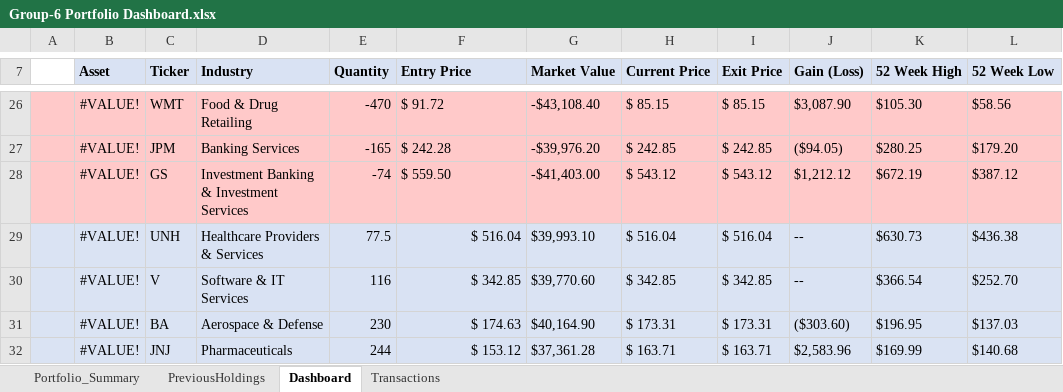
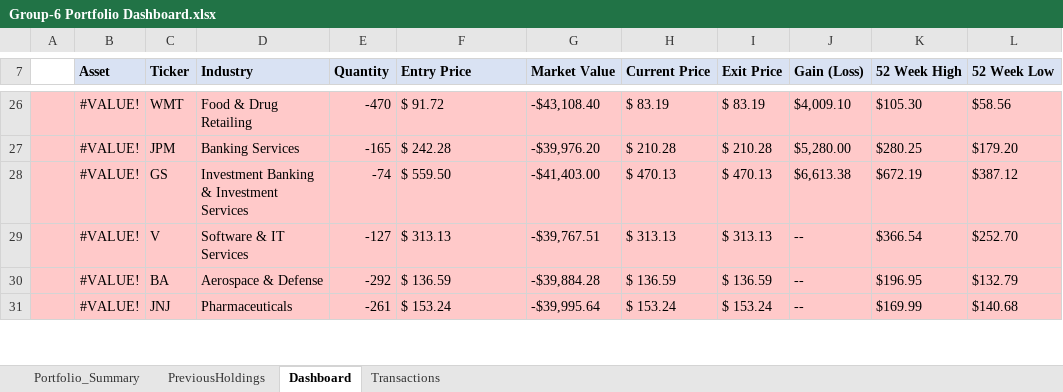
Before and after one commit to GMJ13/FinancialModeling1_Dashboard, an Excel workbook: Group-6 Portfolio Dashboard.xlsx, sheet Dashboard, drawn as a sheet; only a part is shown, gaps mark what is left out; values as stored, in another font and other column widths than the file's, no borders; removed rows and columns are numbered as before the commit, all else as after; the diff covers the shown part only; the diff names each change by its address in the sheet, - before the commit and + after, or states it on an @@ line.

```diff
--- a/Group-6 Portfolio Dashboard.xlsx (sheet Dashboard)
+++ b/Group-6 Portfolio Dashboard.xlsx (sheet Dashboard)
-H26 (Current Price): $ 85.15
+H26 (Current Price): $ 83.19
-I26 (Exit Price): $ 85.15
+I26 (Exit Price): $ 83.19
-J26 (Gain (Loss)): $3,087.90
+J26 (Gain (Loss)): $4,009.10
-H27 (Current Price): $ 242.85
+H27 (Current Price): $ 210.28
-I27 (Exit Price): $ 242.85
+I27 (Exit Price): $ 210.28
-J27 (Gain (Loss)): ($94.05)
+J27 (Gain (Loss)): $5,280.00
-H28 (Current Price): $ 543.12
+H28 (Current Price): $ 470.13
-I28 (Exit Price): $ 543.12
+I28 (Exit Price): $ 470.13
-J28 (Gain (Loss)): $1,212.12
+J28 (Gain (Loss)): $6,613.38
-row 29:  | #VALUE! | UNH | Healthcare Providers & Services | 77.5 | $ 516.04 | $39,993.10 | $ 516.04 | $ 516.04 | -- | $630.73 | $436.38
-A29:C31 fill: #DAE3F3
+A29:C31 fill: #FFC9C9
-D29:F31 fill: #D9E2F3
+D29:F31 fill: #FFC9C9
-E29 (Quantity): 116
+E29 (Quantity): -127
-F29 (Entry Price): $ 342.85
+F29 (Entry Price): $ 313.13
-F29:F31 alignment: right
+F29:F31 alignment: left
-G29 (Market Value): $39,770.60
+G29 (Market Value): -$39,767.51
-G29:L31 fill: #DAE3F3
+G29:L31 fill: #FFC9C9
-H29 (Current Price): $ 342.85
+H29 (Current Price): $ 313.13
-I29 (Exit Price): $ 342.85
+I29 (Exit Price): $ 313.13
-E30 (Quantity): 230
+E30 (Quantity): -292
-F30 (Entry Price): $ 174.63
+F30 (Entry Price): $ 136.59
-G30 (Market Value): $40,164.90
+G30 (Market Value): -$39,884.28
-H30 (Current Price): $ 173.31
+H30 (Current Price): $ 136.59
-I30 (Exit Price): $ 173.31
+I30 (Exit Price): $ 136.59
-J30 (Gain (Loss)): ($303.60)
+J30 (Gain (Loss)): --
-L30 (52 Week Low): $137.03
+L30 (52 Week Low): $132.79
-E31 (Quantity): 244
+E31 (Quantity): -261
-F31 (Entry Price): $ 153.12
+F31 (Entry Price): $ 153.24
-G31 (Market Value): $37,361.28
+G31 (Market Value): -$39,995.64
-H31 (Current Price): $ 163.71
+H31 (Current Price): $ 153.24
-I31 (Exit Price): $ 163.71
+I31 (Exit Price): $ 153.24
-J31 (Gain (Loss)): $2,583.96
+J31 (Gain (Loss)): --
```
Also changed, not shown: 1 added row, 1 removed row, 85 edited cells and cell formats elsewhere in this sheet, sheet Transactions, sheet PreviousHoldings, sheet Portfolio_Summary, formulas that keep their value.
